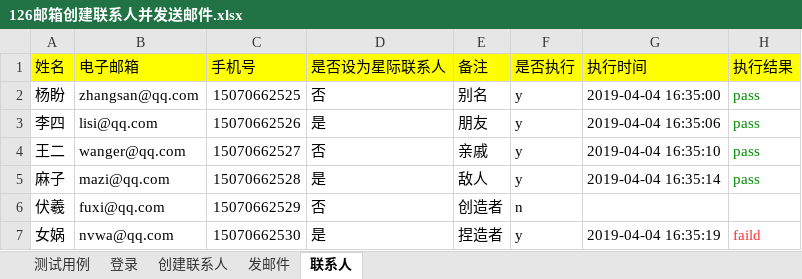
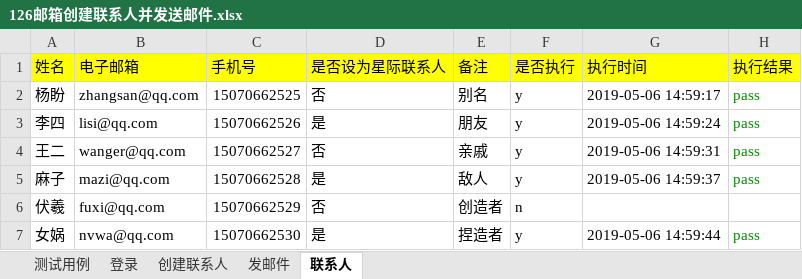
Before and after one commit to 15070886143/UI-, an Excel workbook: textdata/126邮箱创建联系人并发送邮件.xlsx, sheet 联系人, drawn as a sheet; values as stored, in another font and other column widths than the file's, no borders; the diff names each change by its address in the sheet, - before the commit and + after, or states it on an @@ line.

```diff
--- a/textdata/126邮箱创建联系人并发送邮件.xlsx (sheet 联系人)
+++ b/textdata/126邮箱创建联系人并发送邮件.xlsx (sheet 联系人)
-G2 (执行时间): 2019-04-04 16:35:00
+G2 (执行时间): 2019-05-06 14:59:17
-G3 (执行时间): 2019-04-04 16:35:06
+G3 (执行时间): 2019-05-06 14:59:24
-G4 (执行时间): 2019-04-04 16:35:10
+G4 (执行时间): 2019-05-06 14:59:31
-G5 (执行时间): 2019-04-04 16:35:14
+G5 (执行时间): 2019-05-06 14:59:37
-G7 (执行时间): 2019-04-04 16:35:19
+G7 (执行时间): 2019-05-06 14:59:44
-H7 (执行结果): faild
+H7 (执行结果): pass
-H7 text colour: #FF3030
+H7 text colour: #008B00
```
Also changed, not shown: sheet 发邮件, sheet 创建联系人, sheet 登录, sheet 测试用例, 21 other files.
